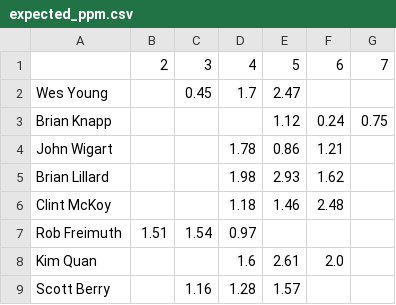
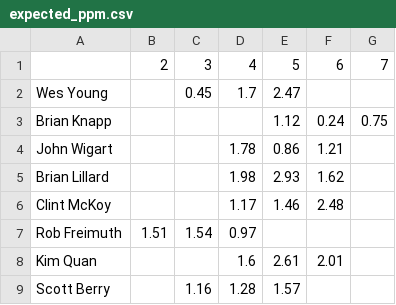
Before and after one commit to berryscottr/apa-rankings, a CSV file: data/expected_ppm.csv, drawn as a sheet.

```diff
--- a/data/expected_ppm.csv
+++ b/data/expected_ppm.csv
@@ -5,5 +5,5 @@ John Wigart,,,1.78,0.86,1.21,
 Brian Lillard,,,1.98,2.93,1.62,
-Clint McKoy,,,1.18,1.46,2.48,
+Clint McKoy,,,1.17,1.46,2.48,
 Rob Freimuth,1.51,1.54,0.97,,,
-Kim Quan,,,1.6,2.61,2.0,
+Kim Quan,,,1.6,2.61,2.01,
 Scott Berry,,1.16,1.28,1.57,,
```
Also changed, not shown: data/predictions.csv, 1 other file.
